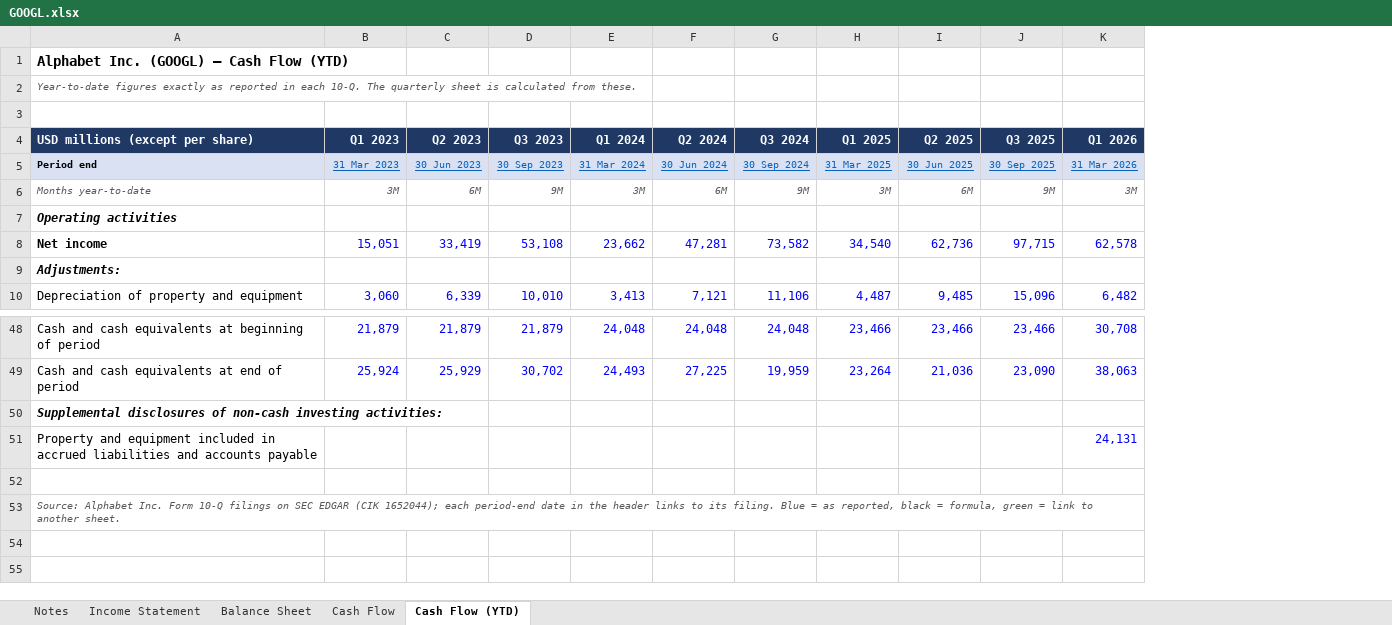
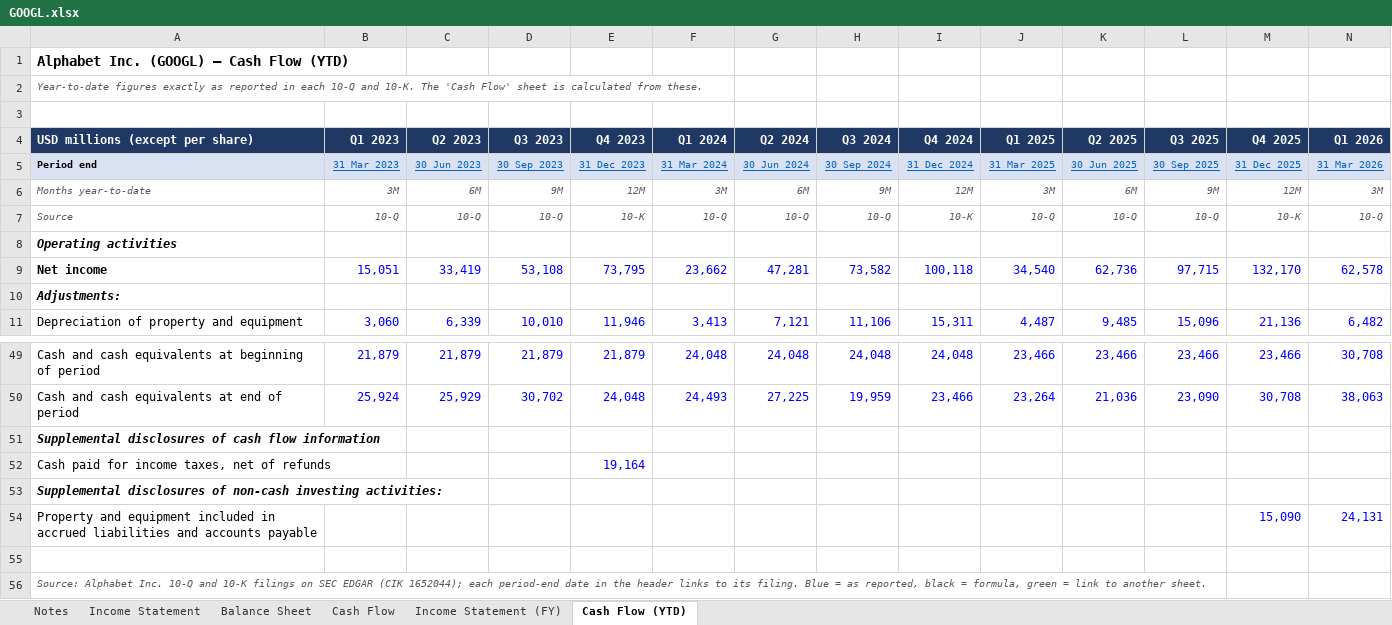
Before and after one commit to scrancap81/financial-statement-analysis, an Excel workbook: workbooks/GOOGL.xlsx, sheet Cash Flow (YTD), drawn as a sheet; only a part is shown, gaps mark what is left out; values as stored, in another font and other column widths than the file's, no borders; addresses are those after the commit; rows hold the shown columns only; the diff names each change by its address in the sheet, - before the commit and + after, or states it on an @@ line.

```diff
--- a/workbooks/GOOGL.xlsx (sheet Cash Flow (YTD))
+++ b/workbooks/GOOGL.xlsx (sheet Cash Flow (YTD))
+sheet tab: Income Statement (FY)
+column E (Q4 2023), rows 5-6: 31 Dec 2023 | 12M; rows 9-11: 73,795 |  | 11,946; rows 49-50: 21,879 | 24,048
+column I (Q4 2024), rows 5-6: 31 Dec 2024 | 12M; rows 9-11: 100,118 |  | 15,311; rows 49-50: 24,048 | 23,466
+column M (Q4 2025), rows 5-6: 31 Dec 2025 | 12M; rows 9-11: 132,170 |  | 21,136; rows 49-50: 23,466 | 30,708; row 54: 15,090
-A2 (USD millions (except per share)): …in each 10-Q. The quarterly sheet is…
+A2 (USD millions (except per share)): …in each 10-Q and 10-K. The 'Cash Flow' sheet is…
+row 7: Source | 10-Q | 10-Q | 10-Q | 10-K | 10-Q | 10-Q | 10-Q | 10-K | 10-Q | 10-Q | 10-Q | 10-K | 10-Q
+row 51: Supplemental disclosures of cash flow information
+row 52: Cash paid for income taxes, net of refunds |  |  |  | 19,164
-A56 (USD millions (except per share)): …Alphabet Inc. Form 10-Q filings on…
+A56 (USD millions (except per share)): …Alphabet Inc. 10-Q and 10-K filings on…
```
Also changed, not shown: sheet Cash Flow, sheet Income Statement, sheet Balance Sheet, sheet Notes, formulas that keep their value, 8 other files.
